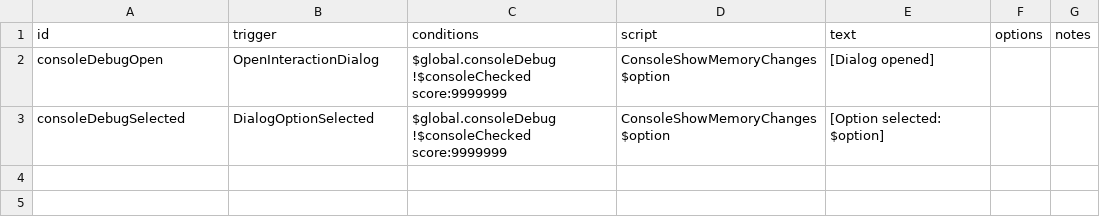
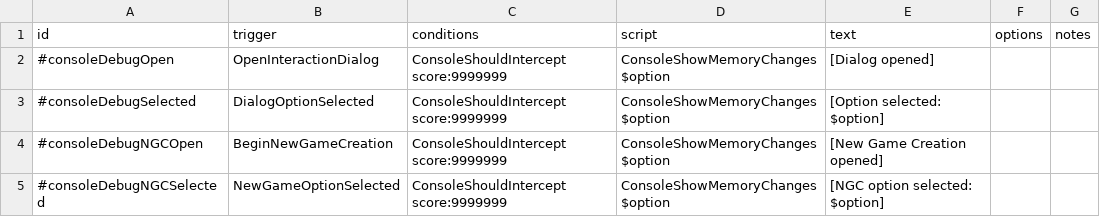
Before and after one commit to LazyWizard/console-commands, a CSV file: src/main/mod/data/campaign/rules.csv, drawn as a sheet.

Commit message:
Also disable DebugDialogs rules; fixed typo in RunCode imports

```diff
--- a/src/main/mod/data/campaign/rules.csv
+++ b/src/main/mod/data/campaign/rules.csv
@@ -1,5 +1,5 @@
 id,trigger,conditions,script,text,options,notes
-consoleDebugOpen,OpenInteractionDialog,"$global.consoleDebug
-!$consoleChecked score:9999999","ConsoleShowMemoryChanges $option","[Dialog opened]",,
-consoleDebugSelected,DialogOptionSelected,"$global.consoleDebug
-!$consoleChecked score:9999999","ConsoleShowMemoryChanges $option","[Option selected: $option]",,
+#consoleDebugOpen,OpenInteractionDialog,"ConsoleShouldIntercept score:9999999","ConsoleShowMemoryChanges $option","[Dialog opened]",,
+#consoleDebugSelected,DialogOptionSelected,"ConsoleShouldIntercept score:9999999","ConsoleShowMemoryChanges $option","[Option selected: $option]",,
+#consoleDebugNGCOpen,BeginNewGameCreation,"ConsoleShouldIntercept score:9999999","ConsoleShowMemoryChanges $option","[New Game Creation opened]",,
+#consoleDebugNGCSelected,NewGameOptionSelected,"ConsoleShouldIntercept score:9999999","ConsoleShowMemoryChanges $option","[NGC option selected: $option]",,
```
Also changed, not shown: src/main/mod/data/console/runcode_imports.csv, 1 other file.
